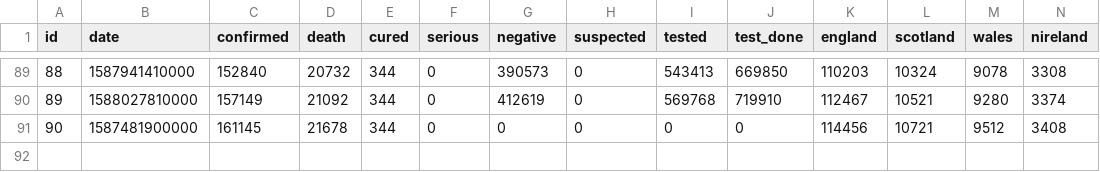
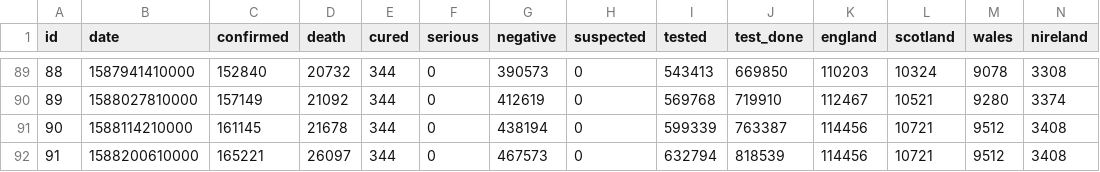
Before and after one commit to raynium/Covid19predict, a CSV file: data/UK_data.csv, drawn as a sheet; only a part is shown, gaps mark what is left out; rows hold the shown columns only; the diff names each change by its address in the sheet, - before the commit and + after, or states it on an @@ line.

```diff
--- a/data/UK_data.csv
+++ b/data/UK_data.csv
-B91 (date): 1587481900000
+B91 (date): 1588114210000
-G91 (negative): 0
+G91 (negative): 438194
-I91 (tested): 0
+I91 (tested): 599339
-J91 (test_done): 0
+J91 (test_done): 763387
+row 92: 91 | 1588200610000 | 165221 | 26097 | 344 | 0 | 467573 | 0 | 632794 | 818539 | 114456 | 10721 | 9512 | 3408
```
Also changed, not shown: data/EU_confirmed.csv, 12 other files.
